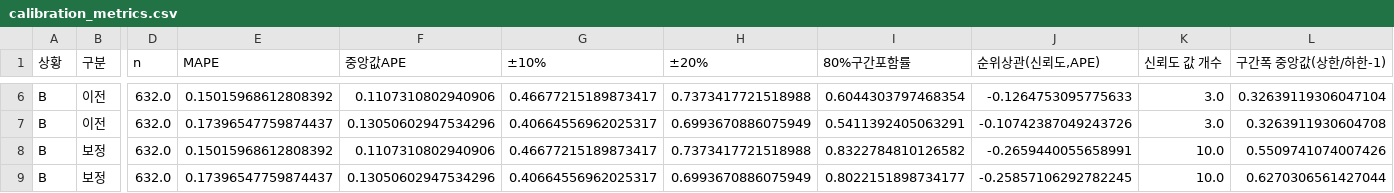
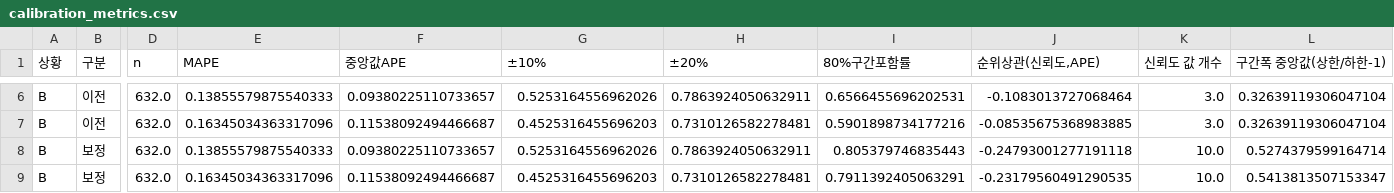
Before and after one commit to KimInSeok-DA/DA_Seoul_Villa_AVM, a CSV file: outputs/calibration_metrics.csv, drawn as a sheet; only a part is shown, gaps mark what is left out; the diff covers the shown part only; the diff names each change by its address in the sheet, - before the commit and + after, or states it on an @@ line.

```diff
--- a/outputs/calibration_metrics.csv
+++ b/outputs/calibration_metrics.csv
-E6 (MAPE): 0.15015968612808392
+E6 (MAPE): 0.13855579875540333
-F6 (중앙값APE): 0.1107310802940906
+F6 (중앙값APE): 0.09380225110733657
-G6 (±10%): 0.46677215189873417
+G6 (±10%): 0.5253164556962026
-H6 (±20%): 0.7373417721518988
+H6 (±20%): 0.7863924050632911
-I6 (80%구간포함률): 0.6044303797468354
+I6 (80%구간포함률): 0.6566455696202531
-J6 (순위상관(신뢰도,APE)): -0.1264753095775633
+J6 (순위상관(신뢰도,APE)): -0.1083013727068464
-E7 (MAPE): 0.17396547759874437
+E7 (MAPE): 0.16345034363317096
-F7 (중앙값APE): 0.13050602947534296
+F7 (중앙값APE): 0.11538092494466687
-G7 (±10%): 0.40664556962025317
+G7 (±10%): 0.4525316455696203
-H7 (±20%): 0.6993670886075949
+H7 (±20%): 0.7310126582278481
-I7 (80%구간포함률): 0.5411392405063291
+I7 (80%구간포함률): 0.5901898734177216
-J7 (순위상관(신뢰도,APE)): -0.10742387049243726
+J7 (순위상관(신뢰도,APE)): -0.08535675368983885
-L7 (구간폭 중앙값(상한/하한-1)): 0.3263911930604708
+L7 (구간폭 중앙값(상한/하한-1)): 0.32639119306047104
-E8 (MAPE): 0.15015968612808392
+E8 (MAPE): 0.13855579875540333
-F8 (중앙값APE): 0.1107310802940906
+F8 (중앙값APE): 0.09380225110733657
-G8 (±10%): 0.46677215189873417
+G8 (±10%): 0.5253164556962026
-H8 (±20%): 0.7373417721518988
+H8 (±20%): 0.7863924050632911
-I8 (80%구간포함률): 0.8322784810126582
+I8 (80%구간포함률): 0.805379746835443
-J8 (순위상관(신뢰도,APE)): -0.2659440055658991
+J8 (순위상관(신뢰도,APE)): -0.24793001277191118
-L8 (구간폭 중앙값(상한/하한-1)): 0.5509741074007426
+L8 (구간폭 중앙값(상한/하한-1)): 0.5274379599164714
-E9 (MAPE): 0.17396547759874437
+E9 (MAPE): 0.16345034363317096
-F9 (중앙값APE): 0.13050602947534296
+F9 (중앙값APE): 0.11538092494466687
-G9 (±10%): 0.40664556962025317
+G9 (±10%): 0.4525316455696203
-H9 (±20%): 0.6993670886075949
+H9 (±20%): 0.7310126582278481
-I9 (80%구간포함률): 0.8022151898734177
+I9 (80%구간포함률): 0.7911392405063291
-J9 (순위상관(신뢰도,APE)): -0.25857106292782245
+J9 (순위상관(신뢰도,APE)): -0.23179560491290535
-L9 (구간폭 중앙값(상한/하한-1)): 0.6270306561427044
+L9 (구간폭 중앙값(상한/하한-1)): 0.5413813507153347
```
Also changed, not shown: 27 edited cells elsewhere in this file, outputs/calibration_table.csv, 19 other files.
